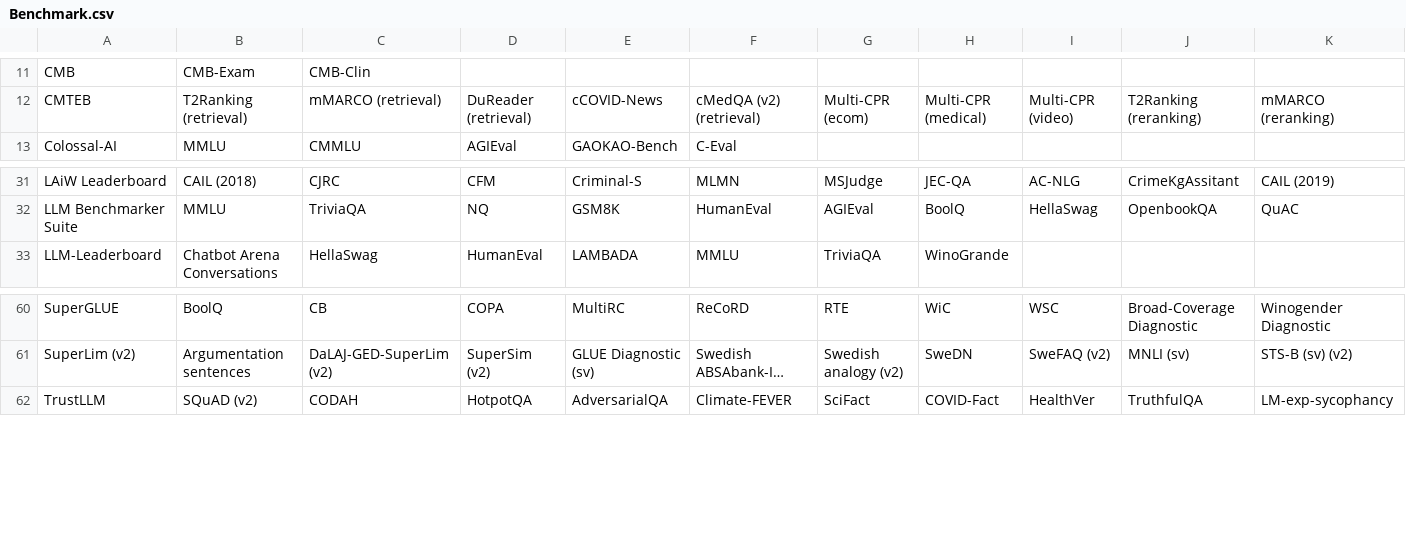
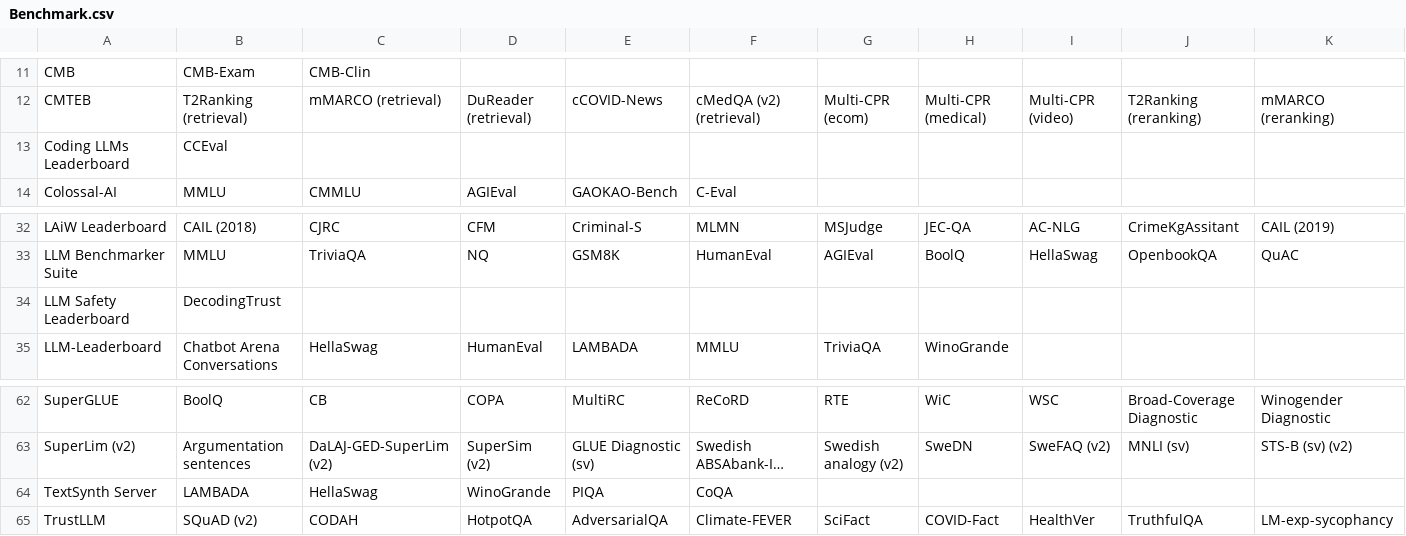
Before and after one commit to zhimin-z/Foundation-Model-Leaderboard-Survey, a CSV file: meta/rq1/Benchmark.csv, drawn as a sheet; only a part is shown, gaps mark what is left out; long unchanged cells end in …; rows hold the shown columns only; the diff names each change by its address in the sheet, - before the commit and + after, or states it on an @@ line.

```diff
--- a/meta/rq1/Benchmark.csv
+++ b/meta/rq1/Benchmark.csv
+row 13: Coding LLMs Leaderboard | CCEval
+row 34: LLM Safety Leaderboard | DecodingTrust
+row 64: TextSynth Server | LAMBADA | HellaSwag | WinoGrande | PIQA | CoQA
```
Also changed, not shown: meta/rq1/Leaderboard.csv, meta/rq1/Leaderboard_processed.csv, 8 other files.
